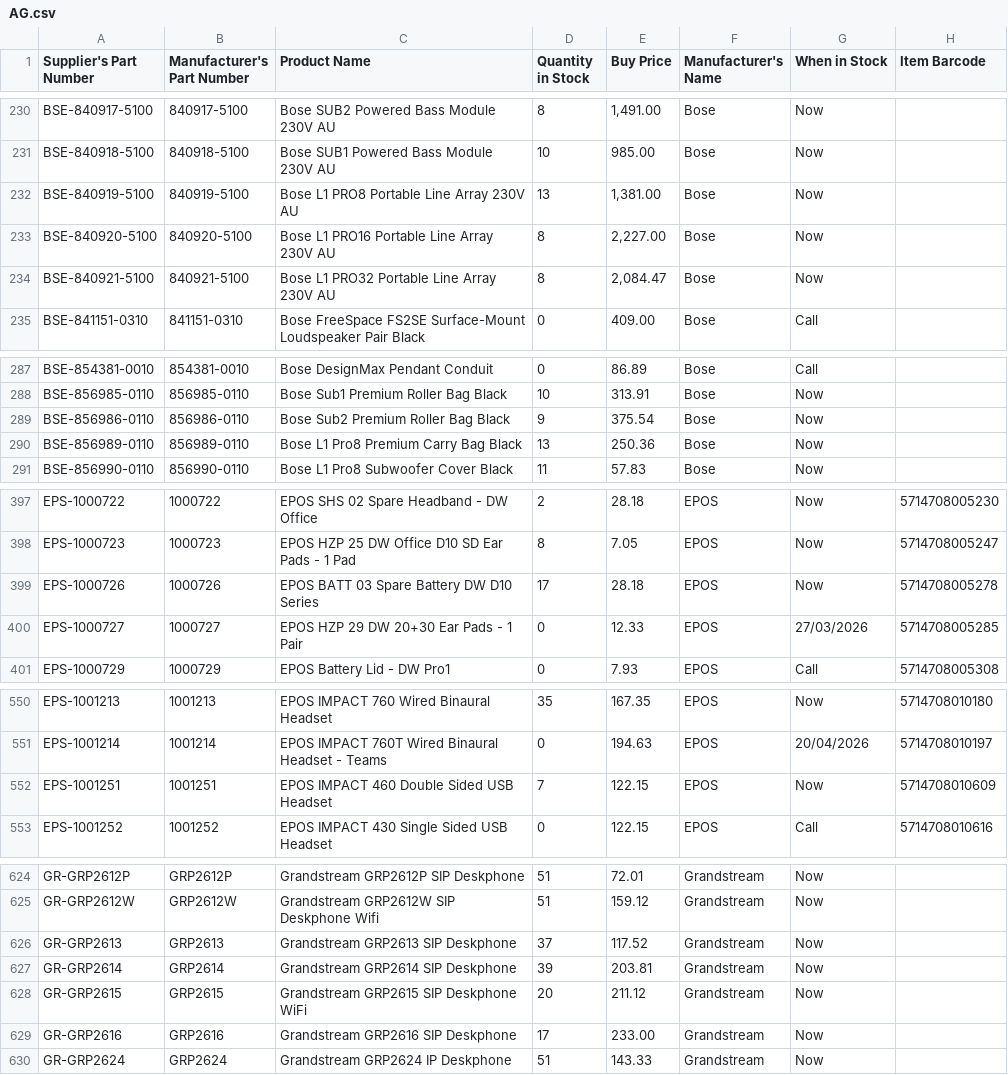
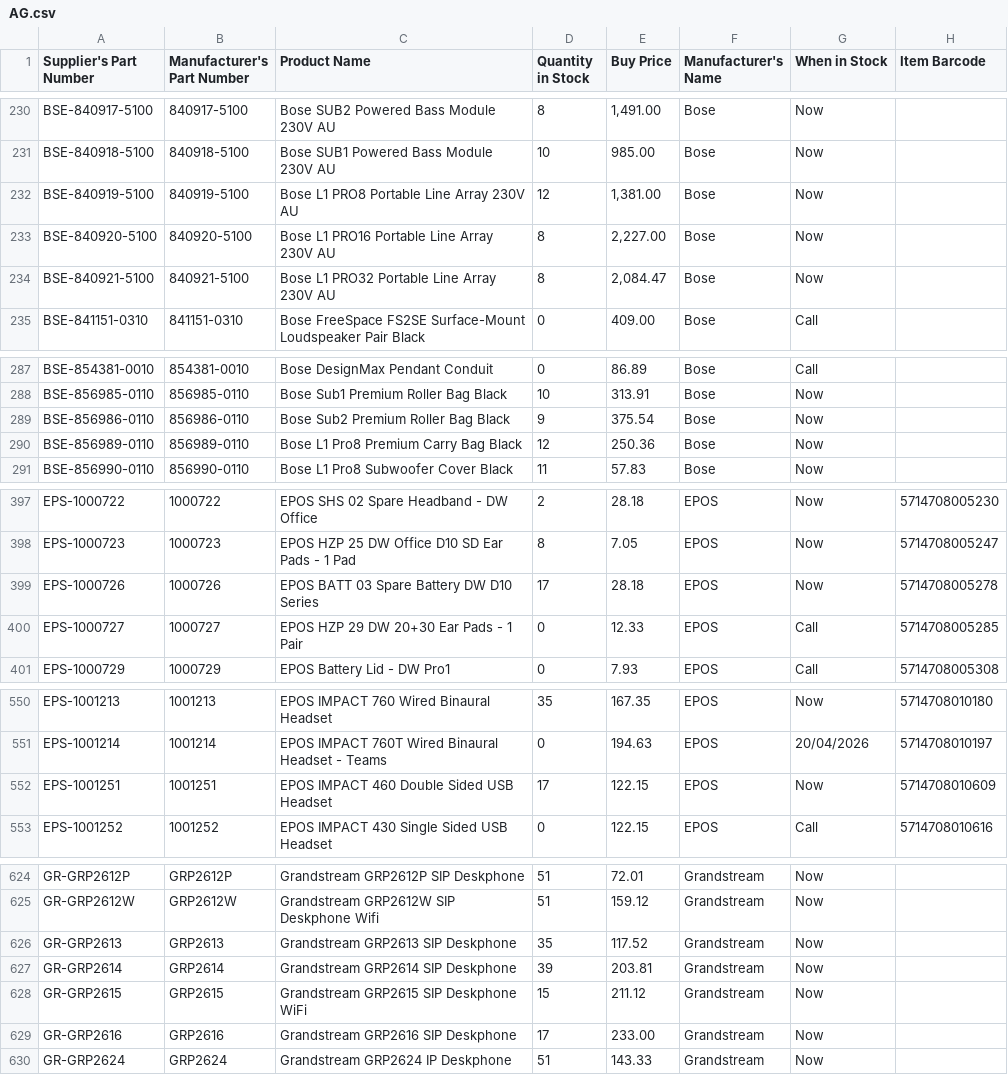
Before and after one commit to weberyuweili/cackle-catalogs, a CSV file: AG.csv, drawn as a sheet; only a part is shown, gaps mark what is left out; the diff covers the shown part only.

```diff
--- a/AG.csv
+++ b/AG.csv
@@ -231,3 +231,3 @@
 "BSE-840918-5100","840918-5100","Bose SUB1 Powered Bass Module 230V AU",10,"985.00","Bose","Now",""
-"BSE-840919-5100","840919-5100","Bose L1 PRO8 Portable Line Array 230V AU",13,"1,381.00","Bose","Now",""
+"BSE-840919-5100","840919-5100","Bose L1 PRO8 Portable Line Array 230V AU",12,"1,381.00","Bose","Now",""
 "BSE-840920-5100","840920-5100","Bose L1 PRO16 Portable Line Array 230V AU",8,"2,227.00","Bose","Now",""
@@ -289,3 +289,3 @@
 "BSE-856986-0110","856986-0110","Bose Sub2 Premium Roller Bag Black",9,"375.54","Bose","Now",""
-"BSE-856989-0110","856989-0110","Bose L1 Pro8 Premium Carry Bag Black",13,"250.36","Bose","Now",""
+"BSE-856989-0110","856989-0110","Bose L1 Pro8 Premium Carry Bag Black",12,"250.36","Bose","Now",""
 "BSE-856990-0110","856990-0110","Bose L1 Pro8 Subwoofer Cover Black",11,"57.83","Bose","Now",""
@@ -399,3 +399,3 @@
 "EPS-1000726","1000726","EPOS BATT 03 Spare Battery DW D10 Series",17,"28.18","EPOS","Now","5714708005278"
-"EPS-1000727","1000727","EPOS HZP 29 DW 20+30 Ear Pads - 1 Pair",0,"12.33","EPOS","27/03/2026","5714708005285"
+"EPS-1000727","1000727","EPOS HZP 29 DW 20+30 Ear Pads - 1 Pair",0,"12.33","EPOS","Call","5714708005285"
 "EPS-1000729","1000729","EPOS Battery Lid - DW Pro1",0,"7.93","EPOS","Call","5714708005308"
@@ -551,3 +551,3 @@
 "EPS-1001214","1001214","EPOS IMPACT 760T Wired Binaural Headset - Teams",0,"194.63","EPOS","20/04/2026","5714708010197"
-"EPS-1001251","1001251","EPOS IMPACT 460 Double Sided USB Headset",7,"122.15","EPOS","Now","5714708010609"
+"EPS-1001251","1001251","EPOS IMPACT 460 Double Sided USB Headset",17,"122.15","EPOS","Now","5714708010609"
 "EPS-1001252","1001252","EPOS IMPACT 430 Single Sided USB Headset",0,"122.15","EPOS","Call","5714708010616"
@@ -625,5 +625,5 @@
 "GR-GRP2612W","GRP2612W","Grandstream GRP2612W SIP Deskphone Wifi",51,"159.12","Grandstream","Now",""
-"GR-GRP2613","GRP2613","Grandstream GRP2613 SIP Deskphone",37,"117.52","Grandstream","Now",""
+"GR-GRP2613","GRP2613","Grandstream GRP2613 SIP Deskphone",35,"117.52","Grandstream","Now",""
 "GR-GRP2614","GRP2614","Grandstream GRP2614 SIP Deskphone",39,"203.81","Grandstream","Now",""
-"GR-GRP2615","GRP2615","Grandstream GRP2615 SIP Deskphone WiFi",20,"211.12","Grandstream","Now",""
+"GR-GRP2615","GRP2615","Grandstream GRP2615 SIP Deskphone WiFi",15,"211.12","Grandstream","Now",""
 "GR-GRP2616","GRP2616","Grandstream GRP2616 SIP Deskphone",17,"233.00","Grandstream","Now",""
```
Also changed, not shown: 21 edited cells elsewhere in this file.
